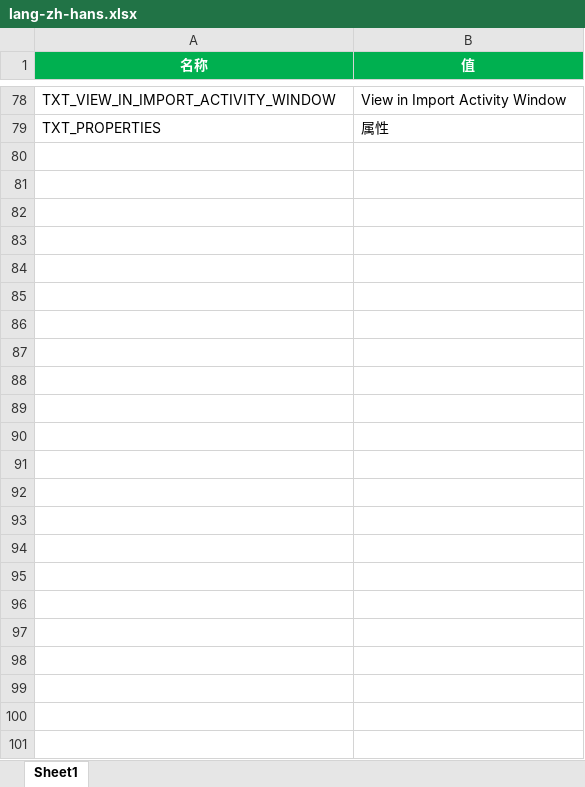
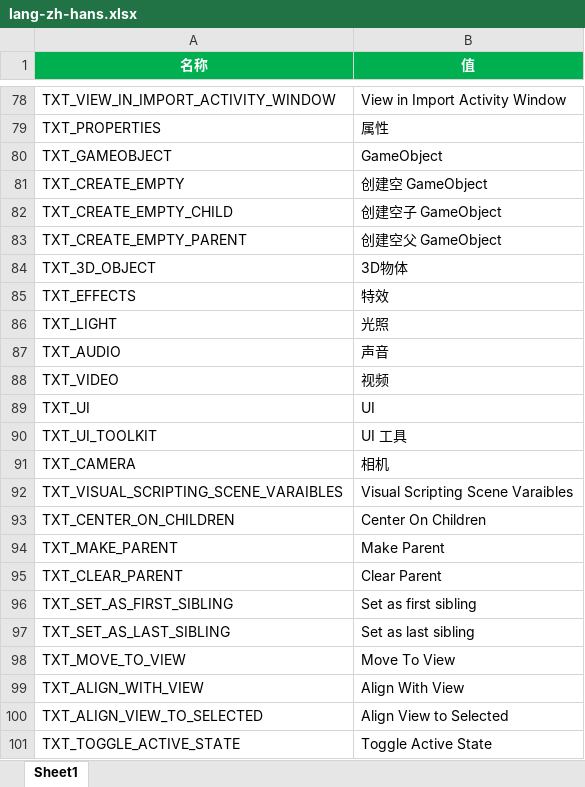
Before and after one commit to answerear/Tiny3D, an Excel workbook: source/Tools/LanguageGenerator/Editor/lang-zh-hans.xlsx, sheet Sheet1, drawn as a sheet; only a part is shown, gaps mark what is left out; values as stored, in another font and other column widths than the file's, no borders; the diff names each change by its address in the sheet, - before the commit and + after, or states it on an @@ line.

Commit message:
【TinyEditor】构建基本的 GameObject 菜单（暂无菜单功能）

```diff
--- a/source/Tools/LanguageGenerator/Editor/lang-zh-hans.xlsx (sheet Sheet1)
+++ b/source/Tools/LanguageGenerator/Editor/lang-zh-hans.xlsx (sheet Sheet1)
+row 80: TXT_GAMEOBJECT | GameObject
+row 81: TXT_CREATE_EMPTY | 创建空 GameObject
+row 82: TXT_CREATE_EMPTY_CHILD | 创建空子 GameObject
+row 83: TXT_CREATE_EMPTY_PARENT | 创建空父 GameObject
+row 84: TXT_3D_OBJECT | 3D物体
+row 85: TXT_EFFECTS | 特效
+row 86: TXT_LIGHT | 光照
+row 87: TXT_AUDIO | 声音
+row 88: TXT_VIDEO | 视频
+row 89: TXT_UI | UI
+row 90: TXT_UI_TOOLKIT | UI 工具
+row 91: TXT_CAMERA | 相机
+row 92: TXT_VISUAL_SCRIPTING_SCENE_VARAIBLES | Visual Scripting Scene Varaibles
+row 93: TXT_CENTER_ON_CHILDREN | Center On Children
+row 94: TXT_MAKE_PARENT | Make Parent
+row 95: TXT_CLEAR_PARENT | Clear Parent
+row 96: TXT_SET_AS_FIRST_SIBLING | Set as first sibling
+row 97: TXT_SET_AS_LAST_SIBLING | Set as last sibling
+row 98: TXT_MOVE_TO_VIEW | Move To View
+row 99: TXT_ALIGN_WITH_VIEW | Align With View
+row 100: TXT_ALIGN_VIEW_TO_SELECTED | Align View to Selected
+row 101: TXT_TOGGLE_ACTIVE_STATE | Toggle Active State
```
Also changed, not shown: source/Tools/LanguageGenerator/Editor/lang-en-us.xlsx, 1 other file.
